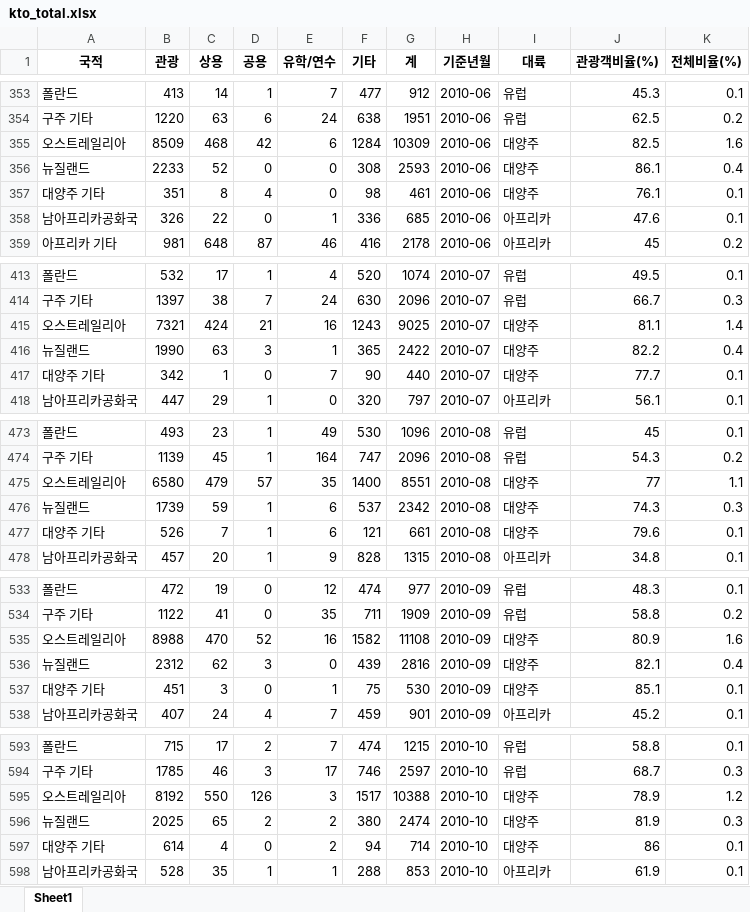
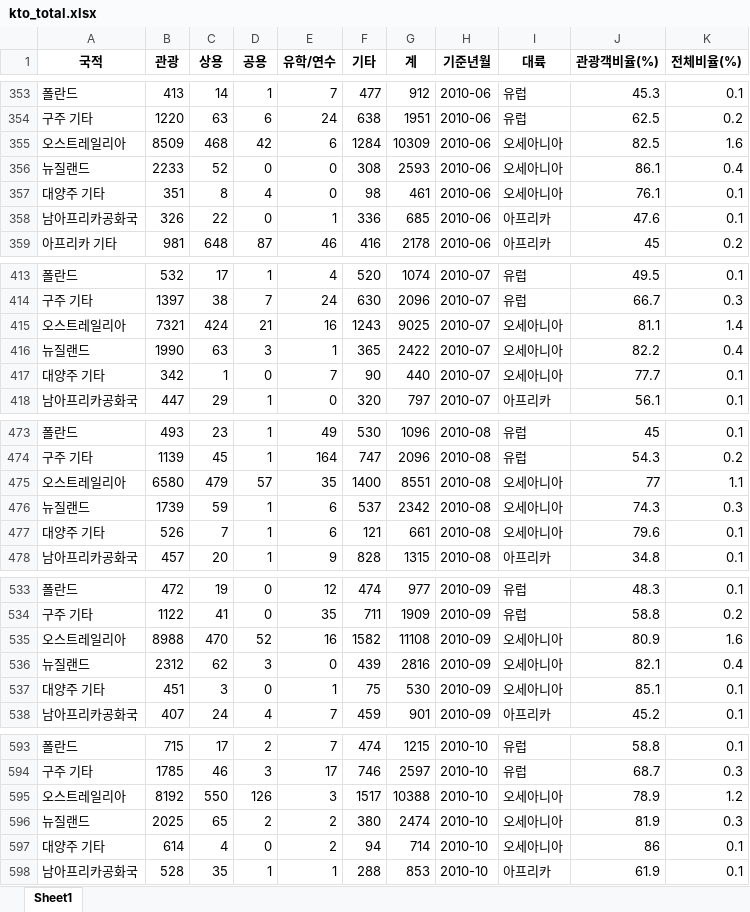
Before and after one commit to jhbae0119/jh_memory, an Excel workbook: python/02_개정판/4_Tourists_Event/files/kto_total.xlsx, sheet Sheet1, drawn as a sheet; only a part is shown, gaps mark what is left out; values as stored, in another font and other column widths than the file's, no borders; the diff covers the shown part only; the diff names each change by its address in the sheet, - before the commit and + after, or states it on an @@ line.

```diff
--- a/python/02_개정판/4_Tourists_Event/files/kto_total.xlsx (sheet Sheet1)
+++ b/python/02_개정판/4_Tourists_Event/files/kto_total.xlsx (sheet Sheet1)
-I355:I357 (대륙): 대양주
+I355:I357 (대륙): 오세아니아
-I415:I417 (대륙): 대양주
+I415:I417 (대륙): 오세아니아
-I475:I477 (대륙): 대양주
+I475:I477 (대륙): 오세아니아
-I535:I537 (대륙): 대양주
+I535:I537 (대륙): 오세아니아
-I595:I597 (대륙): 대양주
+I595:I597 (대륙): 오세아니아
```
Also changed, not shown: 360 edited cells elsewhere in this sheet, 2 other files.
